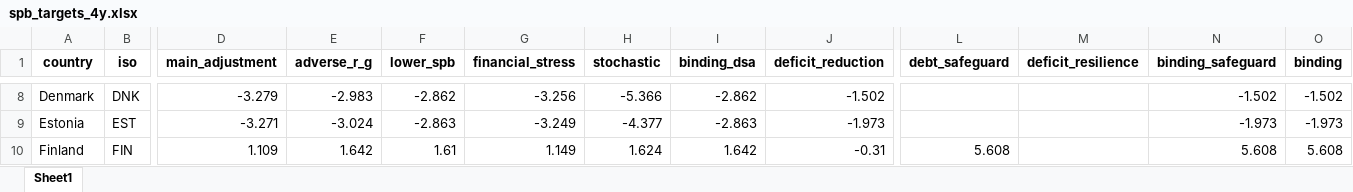
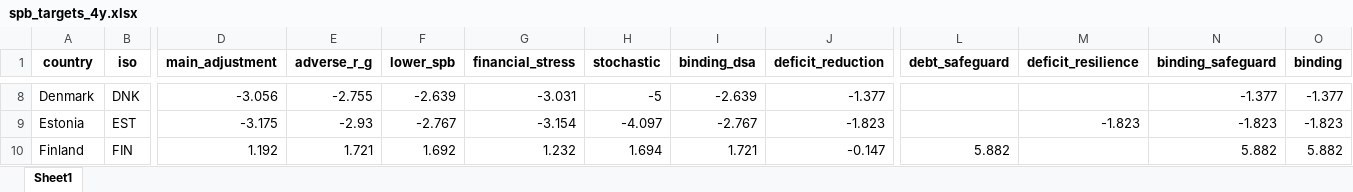
Before and after one commit to lennardwelslau/eu-debt-sustainability-analysis, an Excel workbook: output/example_folder/spb_targets_4y.xlsx, sheet Sheet1, drawn as a sheet; only a part is shown, gaps mark what is left out; values as stored, in another font and other column widths than the file's, no borders; the diff covers the shown part only; the diff names each change by its address in the sheet, - before the commit and + after, or states it on an @@ line.

```diff
--- a/output/example_folder/spb_targets_4y.xlsx (sheet Sheet1)
+++ b/output/example_folder/spb_targets_4y.xlsx (sheet Sheet1)
-D8 (main_adjustment): -3.279
+D8 (main_adjustment): -3.056
-E8 (adverse_r_g): -2.983
+E8 (adverse_r_g): -2.755
-F8 (lower_spb): -2.862
+F8 (lower_spb): -2.639
-G8 (financial_stress): -3.256
+G8 (financial_stress): -3.031
-H8 (stochastic): -5.366
+H8 (stochastic): -5
-I8 (binding_dsa): -2.862
+I8 (binding_dsa): -2.639
-J8 (deficit_reduction): -1.502
+J8 (deficit_reduction): -1.377
-N8 (binding_safeguard): -1.502
+N8 (binding_safeguard): -1.377
-O8 (binding): -1.502
+O8 (binding): -1.377
-D9 (main_adjustment): -3.271
+D9 (main_adjustment): -3.175
-E9 (adverse_r_g): -3.024
+E9 (adverse_r_g): -2.93
-F9 (lower_spb): -2.863
+F9 (lower_spb): -2.767
-G9 (financial_stress): -3.249
+G9 (financial_stress): -3.154
-H9 (stochastic): -4.377
+H9 (stochastic): -4.097
-I9 (binding_dsa): -2.863
+I9 (binding_dsa): -2.767
-J9 (deficit_reduction): -1.973
+J9 (deficit_reduction): -1.823
-M9 (deficit_resilience): (empty)
+M9 (deficit_resilience): -1.823
-N9 (binding_safeguard): -1.973
+N9 (binding_safeguard): -1.823
-O9 (binding): -1.973
+O9 (binding): -1.823
-D10 (main_adjustment): 1.109
+D10 (main_adjustment): 1.192
-E10 (adverse_r_g): 1.642
+E10 (adverse_r_g): 1.721
-F10 (lower_spb): 1.61
+F10 (lower_spb): 1.692
-G10 (financial_stress): 1.149
+G10 (financial_stress): 1.232
-H10 (stochastic): 1.624
+H10 (stochastic): 1.694
-I10 (binding_dsa): 1.642
+I10 (binding_dsa): 1.721
-J10 (deficit_reduction): -0.31
+J10 (deficit_reduction): -0.147
-L10 (debt_safeguard): 5.608
+L10 (debt_safeguard): 5.882
-N10 (binding_safeguard): 5.608
+N10 (binding_safeguard): 5.882
-O10 (binding): 5.608
+O10 (binding): 5.882
```
Also changed, not shown: 225 edited cells elsewhere in this sheet, 39 other files.
